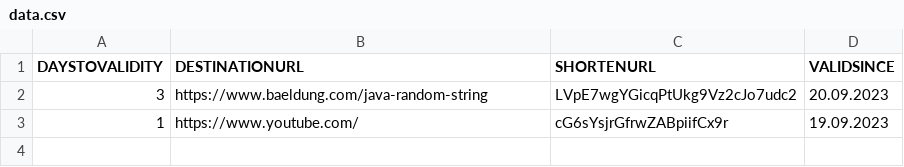
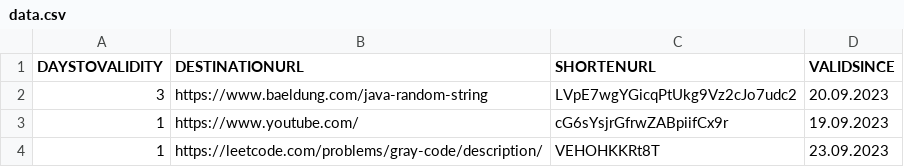
Before and after one commit to gourav618/url-shortner, a CSV file: src/main/resources/data.csv, drawn as a sheet; the diff names each change by its address in the sheet, - before the commit and + after, or states it on an @@ line.

Commit message:
csv data

```diff
--- a/src/main/resources/data.csv
+++ b/src/main/resources/data.csv
+row 4: 1 | https://leetcode.com/problems/gray-code/description/ | VEHOHKKRt8T | 23.09.2023
```
